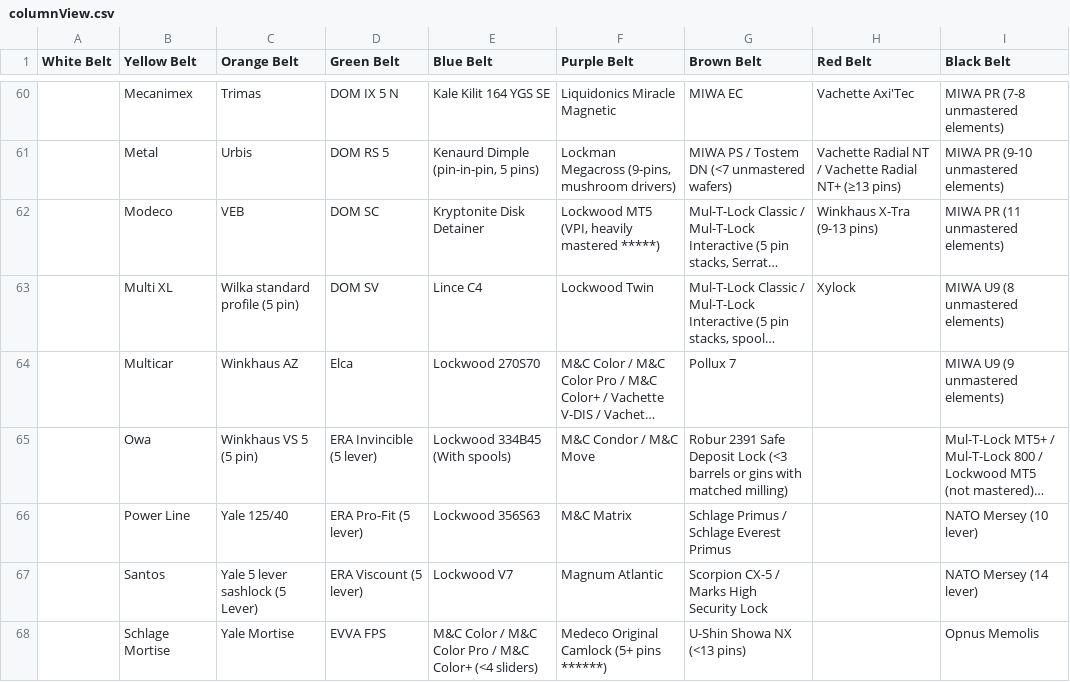
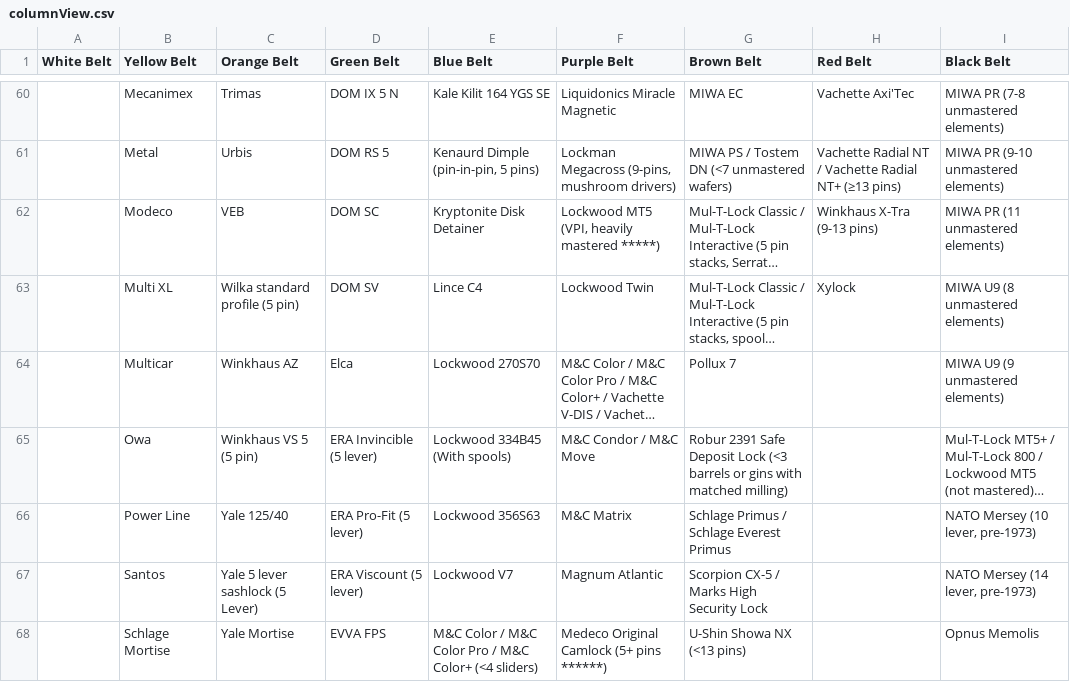
Before and after one commit to Lockpickers-United/lpu-belt-explorer, a CSV file: columnView.csv, drawn as a sheet; only a part is shown, gaps mark what is left out; long unchanged cells end in …; the diff covers the shown part only; the diff names each change by its address in the sheet, - before the commit and + after, or states it on an @@ line.

```diff
--- a/columnView.csv
+++ b/columnView.csv
-I66 (Black Belt): NATO Mersey (10 lever)
+I66 (Black Belt): NATO Mersey (10 lever, pre-1973)
-I67 (Black Belt): NATO Mersey (14 lever)
+I67 (Black Belt): NATO Mersey (14 lever, pre-1973)
```
Also changed, not shown: 13 edited cells elsewhere in this file, data.csv, media.csv, 7 other files.
